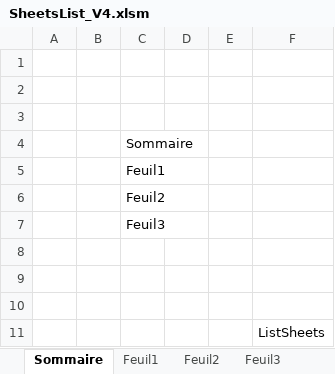
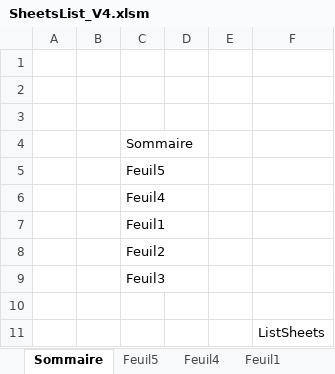
Before and after one commit to Djamelikra/VBA, an Excel workbook: EXCEL_CodeSource/Classeurs_CodeSource/SheetsList/SheetsList_V4.xlsm, sheet Sommaire, drawn as a sheet; values as stored, in another font and other column widths than the file's, no borders; removed rows and columns are numbered as before the commit, all else as after; the diff names each change by its address in the sheet, - before the commit and + after, or states it on an @@ line.

Commit message:
03/07 DataTableDesign+VBE+Admin 9

```diff
--- a/EXCEL_CodeSource/Classeurs_CodeSource/SheetsList/SheetsList_V4.xlsm (sheet Sommaire)
+++ b/EXCEL_CodeSource/Classeurs_CodeSource/SheetsList/SheetsList_V4.xlsm (sheet Sommaire)
+sheet tab: Feuil5
+sheet tab: Feuil4
+row 5:  |  | Feuil5
+row 6:  |  | Feuil4
-row 8: (empty)
-row 9: (empty)
```
